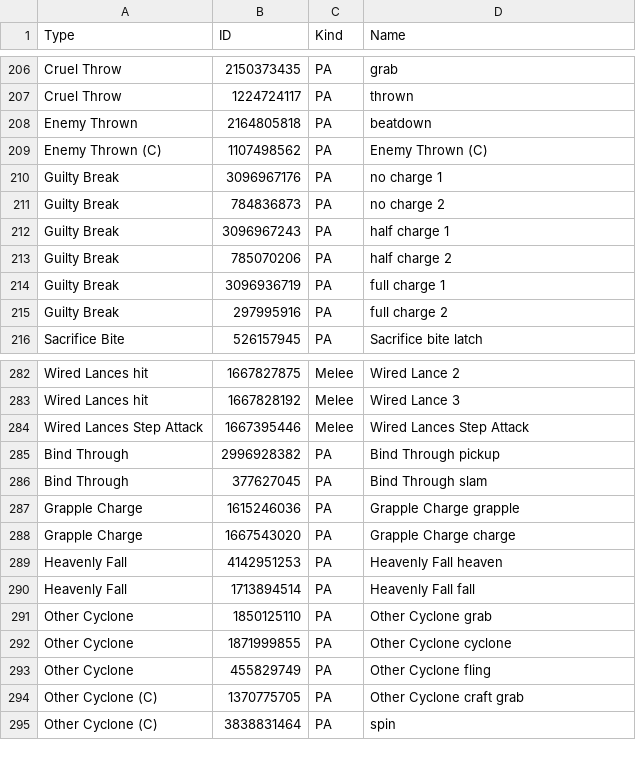
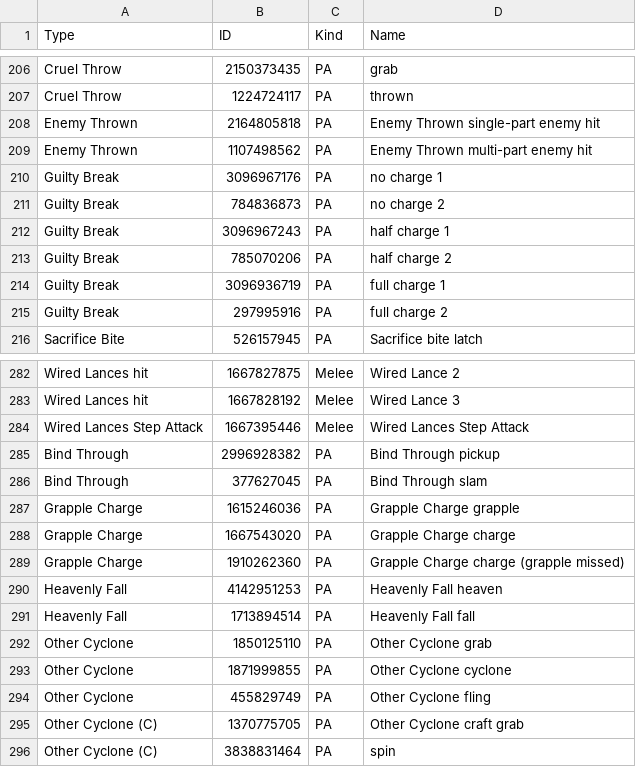
Before and after one commit to VariantXYZ/PSO2ACT, a CSV file: PSO2ACT/skills.csv, drawn as a sheet; only a part is shown, gaps mark what is left out.

Commit message:
Grapple Charge and Enemy Thrown fixes

```diff
--- a/PSO2ACT/skills.csv
+++ b/PSO2ACT/skills.csv
@@ -207,4 +207,4 @@ Cruel Throw,2150373435,PA,grab
 Cruel Throw,1224724117,PA,thrown
-Enemy Thrown,2164805818,PA,beatdown
-Enemy Thrown (C),1107498562,PA,Enemy Thrown (C)
+Enemy Thrown,2164805818,PA,Enemy Thrown single-part enemy hit
+Enemy Thrown,1107498562,PA,Enemy Thrown multi-part enemy hit
 Guilty Break,3096967176,PA,no charge 1
@@ -288,2 +288,3 @@ Grapple Charge,1615246036,PA,Grapple Charge grapple
 Grapple Charge,1667543020,PA,Grapple Charge charge
+Grapple Charge,1910262360,PA,Grapple Charge charge (grapple missed)
 Heavenly Fall,4142951253,PA,Heavenly Fall heaven
```
